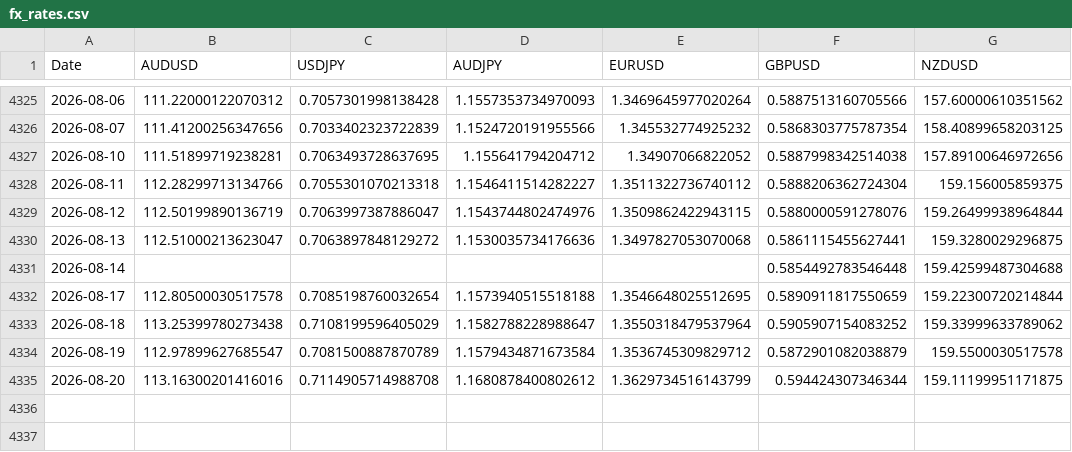
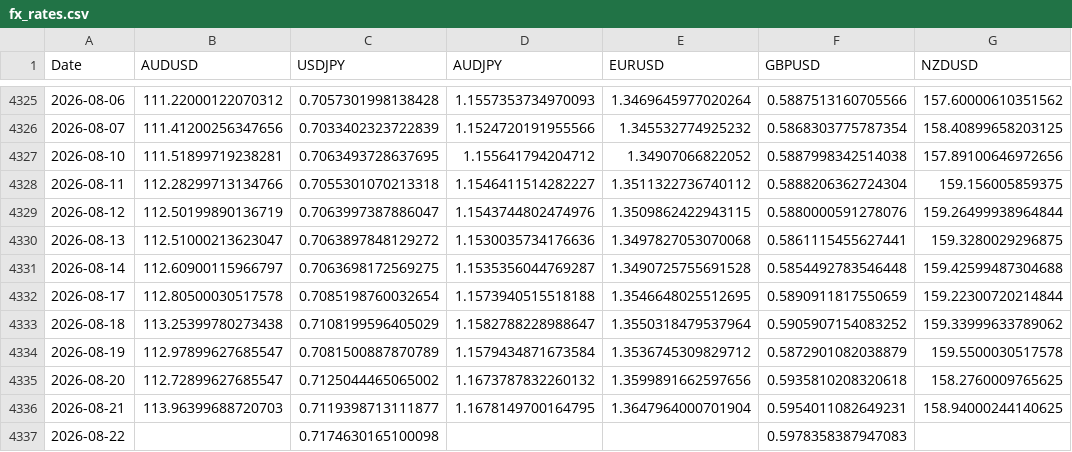
Before and after one commit to tbrown122387/ds-5005-public, a CSV file: lectures/data/fx_rates.csv, drawn as a sheet; only a part is shown, gaps mark what is left out.

```diff
--- a/lectures/data/fx_rates.csv
+++ b/lectures/data/fx_rates.csv
@@ -4330,3 +4330,3 @@ Date,AUDUSD,USDJPY,AUDJPY,EURUSD,GBPUSD,NZDUSD
 2026-08-13,112.51000213623047,0.7063897848129272,1.1530035734176636,1.3497827053070068,0.5861115455627441,159.3280029296875
-2026-08-14,,,,,0.5854492783546448,159.42599487304688
+2026-08-14,112.60900115966797,0.7063698172569275,1.1535356044769287,1.3490725755691528,0.5854492783546448,159.42599487304688
 2026-08-17,112.80500030517578,0.7085198760032654,1.1573940515518188,1.3546648025512695,0.5890911817550659,159.22300720214844
@@ -4334,2 +4334,4 @@ Date,AUDUSD,USDJPY,AUDJPY,EURUSD,GBPUSD,NZDUSD
 2026-08-19,112.97899627685547,0.7081500887870789,1.1579434871673584,1.3536745309829712,0.5872901082038879,159.5500030517578
-2026-08-20,113.16300201416016,0.7114905714988708,1.1680878400802612,1.3629734516143799,0.594424307346344,159.11199951171875
+2026-08-20,112.72899627685547,0.7125044465065002,1.1673787832260132,1.3599891662597656,0.5935810208320618,158.2760009765625
+2026-08-21,113.96399688720703,0.7119398713111877,1.1678149700164795,1.3647964000701904,0.5954011082649231,158.94000244140625
+2026-08-22,,0.7174630165100098,,,0.5978358387947083,
```
Also changed, not shown: lectures/data/carry_pnl.csv, lectures/data/prices.csv, 8 other files.
